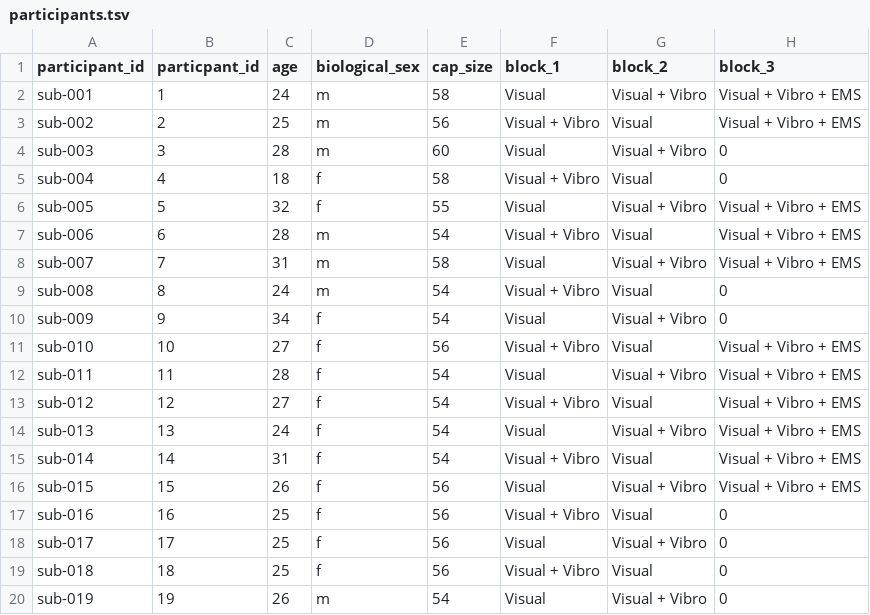
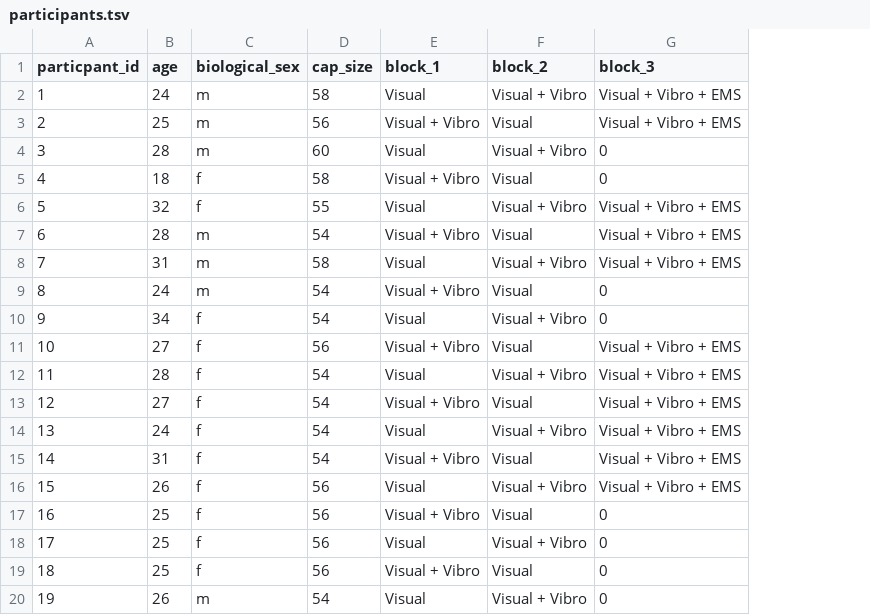
Before and after one commit to OpenNeuroDatasets/ds003552, a TSV file: participants.tsv, drawn as a sheet; the diff names each change by its address in the sheet, - before the commit and + after, or states it on an @@ line.

Commit message:
[DATALAD] Recorded changes

```diff
--- a/participants.tsv
+++ b/participants.tsv
-column A (participant_id), rows 2-20: sub-001 | sub-002 | sub-003 | sub-004 | sub-005 | sub-006 | sub-007 | sub-008 | sub-009 | sub-010 | sub-011 | sub-012 | sub-013 | sub-014 | sub-015 | sub-016 | sub-017 | sub-018 | sub-019
```
